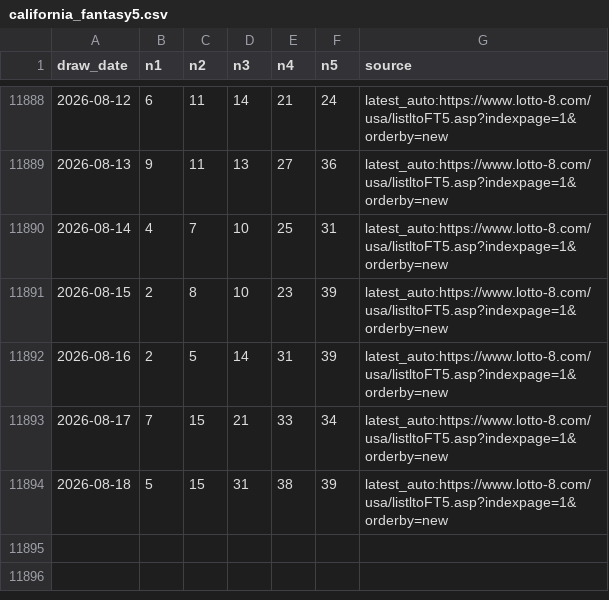
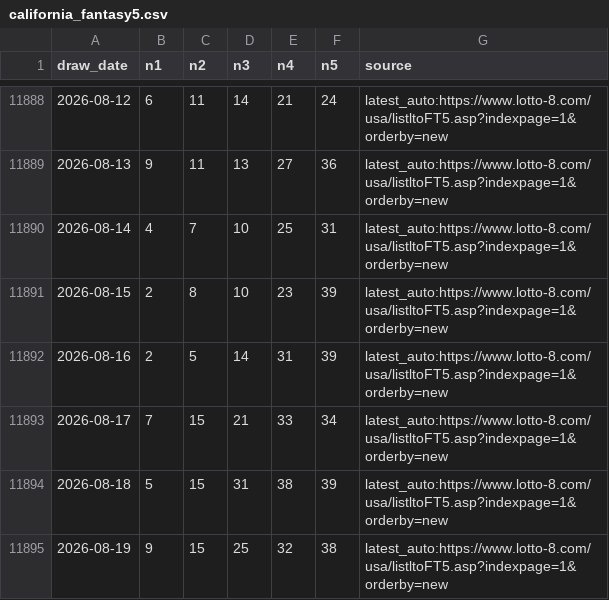
Before and after one commit to pingshen670924-dotcom/tiantianle-cloud-system, a CSV file: data/california_fantasy5.csv, drawn as a sheet; only a part is shown, gaps mark what is left out.

```diff
--- a/data/california_fantasy5.csv
+++ b/data/california_fantasy5.csv
@@ -11894 +11894,2 @@ draw_date,n1,n2,n3,n4,n5,source
 2026-08-18,5,15,31,38,39,latest_auto:https://www.lotto-8.com/usa/listltoFT5.asp?indexpage=1&orderby=new
+2026-08-19,9,15,25,32,38,latest_auto:https://www.lotto-8.com/usa/listltoFT5.asp?indexpage=1&orderby=new
```
Also changed, not shown: 22 other files.
